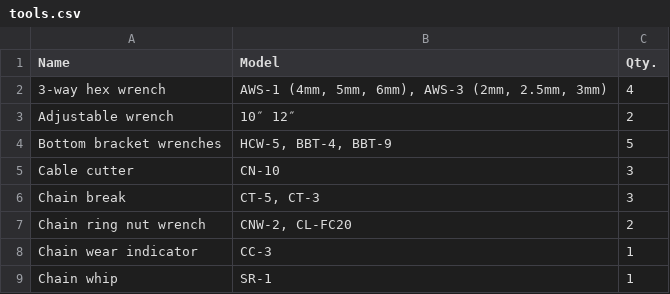
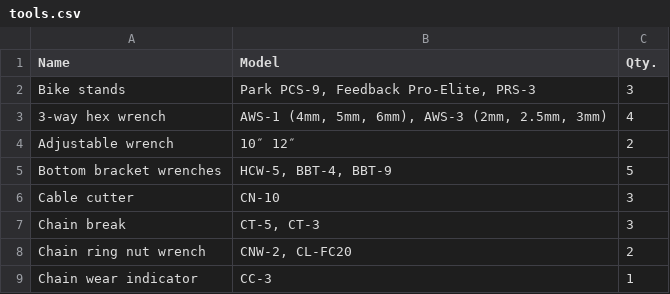
Before and after one commit to somervillebikekitchen/somervillebikekitchen.github.io, a CSV file: tools.csv, drawn as a sheet; only a part is shown; the shorter side is filled out with more unchanged rows.

```diff
--- a/tools.csv
+++ b/tools.csv
@@ -1,2 +1,3 @@
 Name,Model,Qty.
+Bike stands,"Park PCS-9, Feedback Pro-Elite, PRS-3",3
 3-way hex wrench,"AWS-1 (4mm, 5mm, 6mm), AWS-3 (2mm, 2.5mm, 3mm)",4
```
Also changed, not shown: 3 other files.
